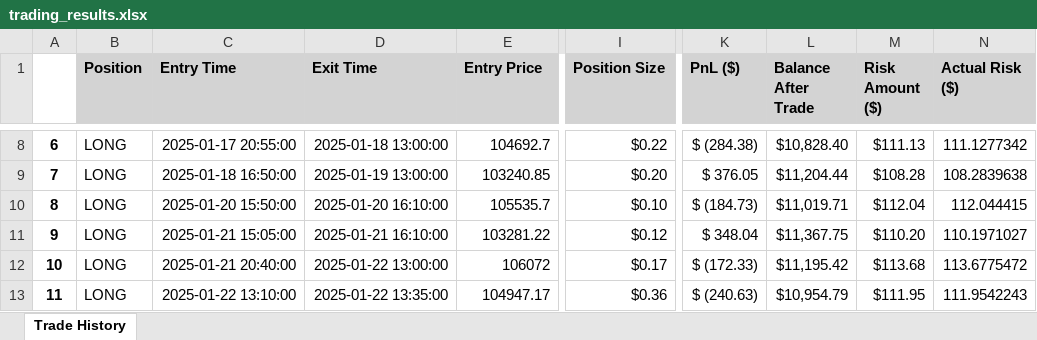
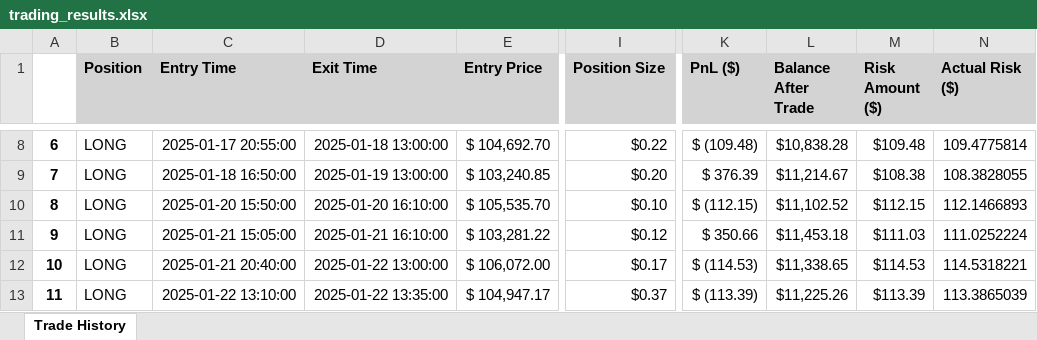
Before and after one commit to GuilleMGN/strategy, an Excel workbook: trading_results.xlsx, sheet Trade History, drawn as a sheet; only a part is shown, gaps mark what is left out; values as stored, in another font and other column widths than the file's, no borders; the diff covers the shown part only; the diff names each change by its address in the sheet, - before the commit and + after, or states it on an @@ line.

```diff
--- a/trading_results.xlsx (sheet Trade History)
+++ b/trading_results.xlsx (sheet Trade History)
-E8 (Entry Price): 104692.7
+E8 (Entry Price): $ 104,692.70
-K8 (PnL ($)): $ (284.38)
+K8 (PnL ($)): $ (109.48)
-L8 (Balance After Trade): $10,828.40
+L8 (Balance After Trade): $10,838.28
-M8 (Risk Amount ($)): $111.13
+M8 (Risk Amount ($)): $109.48
-N8 (Actual Risk ($)): 111.1277342
+N8 (Actual Risk ($)): 109.4775814
-E9 (Entry Price): 103240.85
+E9 (Entry Price): $ 103,240.85
-K9 (PnL ($)): $ 376.05
+K9 (PnL ($)): $ 376.39
-L9 (Balance After Trade): $11,204.44
+L9 (Balance After Trade): $11,214.67
-M9 (Risk Amount ($)): $108.28
+M9 (Risk Amount ($)): $108.38
-N9 (Actual Risk ($)): 108.2839638
+N9 (Actual Risk ($)): 108.3828055
-E10 (Entry Price): 105535.7
+E10 (Entry Price): $ 105,535.70
-K10 (PnL ($)): $ (184.73)
+K10 (PnL ($)): $ (112.15)
-L10 (Balance After Trade): $11,019.71
+L10 (Balance After Trade): $11,102.52
-M10 (Risk Amount ($)): $112.04
+M10 (Risk Amount ($)): $112.15
-N10 (Actual Risk ($)): 112.044415
+N10 (Actual Risk ($)): 112.1466893
-E11 (Entry Price): 103281.22
+E11 (Entry Price): $ 103,281.22
-K11 (PnL ($)): $ 348.04
+K11 (PnL ($)): $ 350.66
-L11 (Balance After Trade): $11,367.75
+L11 (Balance After Trade): $11,453.18
-M11 (Risk Amount ($)): $110.20
+M11 (Risk Amount ($)): $111.03
-N11 (Actual Risk ($)): 110.1971027
+N11 (Actual Risk ($)): 111.0252224
-E12 (Entry Price): 106072
+E12 (Entry Price): $ 106,072.00
-K12 (PnL ($)): $ (172.33)
+K12 (PnL ($)): $ (114.53)
-L12 (Balance After Trade): $11,195.42
+L12 (Balance After Trade): $11,338.65
-M12 (Risk Amount ($)): $113.68
+M12 (Risk Amount ($)): $114.53
-N12 (Actual Risk ($)): 113.6775472
+N12 (Actual Risk ($)): 114.5318221
-E13 (Entry Price): 104947.17
+E13 (Entry Price): $ 104,947.17
-I13 (Position Size): $0.36
+I13 (Position Size): $0.37
-K13 (PnL ($)): $ (240.63)
+K13 (PnL ($)): $ (113.39)
-L13 (Balance After Trade): $10,954.79
+L13 (Balance After Trade): $11,225.26
-M13 (Risk Amount ($)): $111.95
+M13 (Risk Amount ($)): $113.39
-N13 (Actual Risk ($)): 111.9542243
+N13 (Actual Risk ($)): 113.3865039
```
Also changed, not shown: 1 added row and 186 edited cells elsewhere in this sheet, 1 other file.
